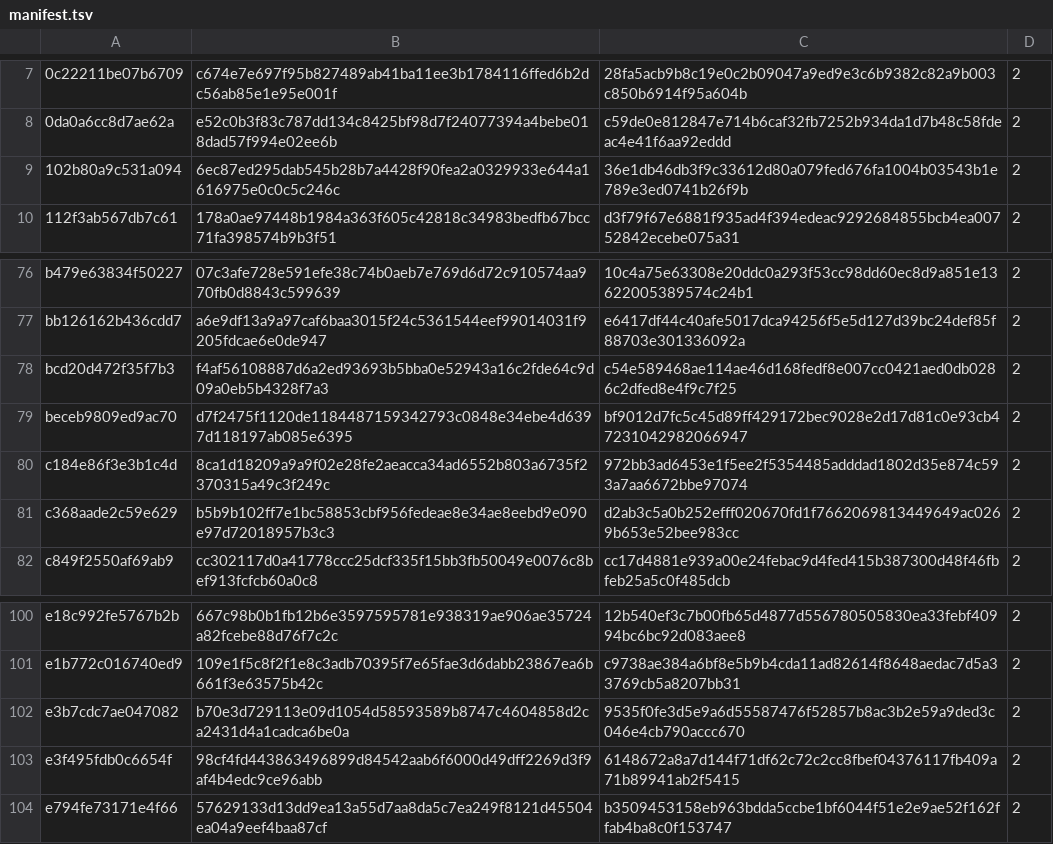
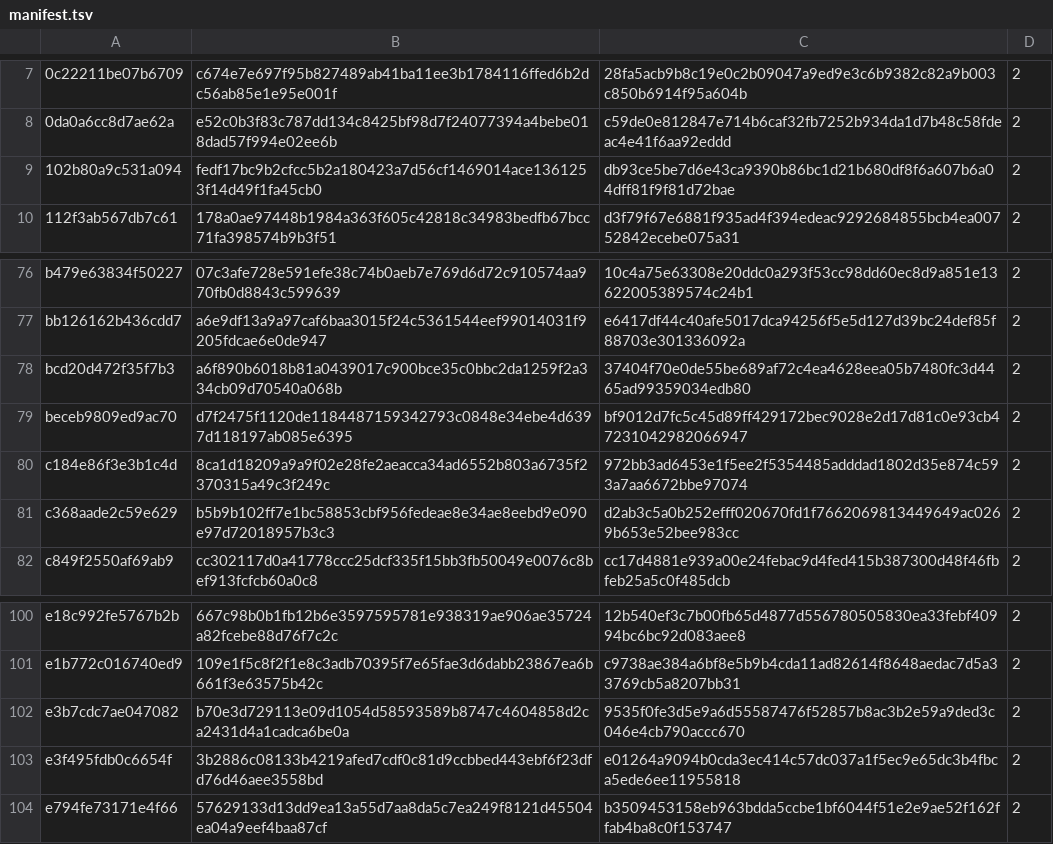
Before and after one commit to ooep/delay, a TSV file: encryption/manifest.tsv, drawn as a sheet; only a part is shown, gaps mark what is left out.

```diff
--- a/encryption/manifest.tsv
+++ b/encryption/manifest.tsv
@@ -8,3 +8,3 @@
 0da0a6cc8d7ae62a	e52c0b3f83c787dd134c8425bf98d7f24077394a4bebe018dad57f994e02ee6b	c59de0e812847e714b6caf32fb7252b934da1d7b48c58fdeac4e41f6aa92eddd	2
-102b80a9c531a094	6ec87ed295dab545b28b7a4428f90fea2a0329933e644a1616975e0c0c5c246c	36e1db46db3f9c33612d80a079fed676fa1004b03543b1e789e3ed0741b26f9b	2
+102b80a9c531a094	fedf17bc9b2cfcc5b2a180423a7d56cf1469014ace1361253f14d49f1fa45cb0	db93ce5be7d6e43ca9390b86bc1d21b680df8f6a607b6a04dff81f9f81d72bae	2
 112f3ab567db7c61	178a0ae97448b1984a363f605c42818c34983bedfb67bcc71fa398574b9b3f51	d3f79f67e6881f935ad4f394edeac9292684855bcb4ea00752842ecebe075a31	2
@@ -77,3 +77,3 @@ b479e63834f50227	07c3afe728e591efe38c74b0aeb7e769d6d72c910574aa970fb0d8843c59963
 bb126162b436cdd7	a6e9df13a9a97caf6baa3015f24c5361544eef99014031f9205fdcae6e0de947	e6417df44c40afe5017dca94256f5e5d127d39bc24def85f88703e301336092a	2
-bcd20d472f35f7b3	f4af56108887d6a2ed93693b5bba0e52943a16c2fde64c9d09a0eb5b4328f7a3	c54e589468ae114ae46d168fedf8e007cc0421aed0db0286c2dfed8e4f9c7f25	2
+bcd20d472f35f7b3	a6f890b6018b81a0439017c900bce35c0bbc2da1259f2a334cb09d70540a068b	37404f70e0de55be689af72c4ea4628eea05b7480fc3d4465ad99359034edb80	2
 beceb9809ed9ac70	d7f2475f1120de1184487159342793c0848e34ebe4d6397d118197ab085e6395	bf9012d7fc5c45d89ff429172bec9028e2d17d81c0e93cb47231042982066947	2
@@ -102,3 +102,3 @@ e1b772c016740ed9	109e1f5c8f2f1e8c3adb70395f7e65fae3d6dabb23867ea6b661f3e63575b42
 e3b7cdc7ae047082	b70e3d729113e09d1054d58593589b8747c4604858d2ca2431d4a1cadca6be0a	9535f0fe3d5e9a6d55587476f52857b8ac3b2e59a9ded3c046e4cb790accc670	2
-e3f495fdb0c6654f	98cf4fd443863496899d84542aab6f6000d49dff2269d3f9af4b4edc9ce96abb	6148672a8a7d144f71df62c72c2cc8fbef04376117fb409a71b89941ab2f5415	2
+e3f495fdb0c6654f	3b2886c08133b4219afed7cdf0c81d9ccbbed443ebf6f23dfd76d46aee3558bd	e01264a9094b0cda3ec414c57dc037a1f5ec9e65dc3b4fbca5ede6ee11955818	2
 e794fe73171e4f66	57629133d13dd9ea13a55d7aa8da5c7ea249f8121d45504ea04a9eef4baa87cf	b3509453158eb963bdda5ccbe1bf6044f51e2e9ae52f162ffab4ba8c0f153747	2
```
Also changed, not shown: 3 other files.
